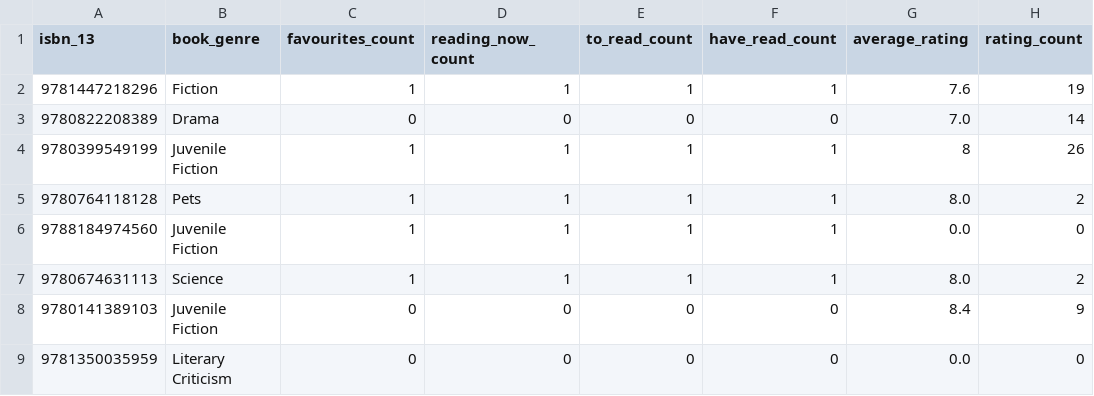
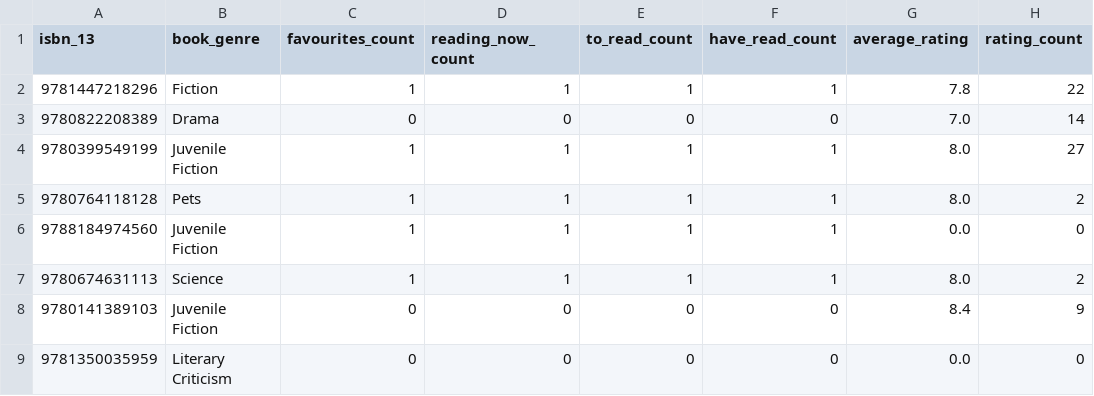
Before and after one commit to hajam09/booksystem, a CSV file: book_rating.csv, drawn as a sheet; only a part is shown.

```diff
--- a/book_rating.csv
+++ b/book_rating.csv
@@ -1,5 +1,5 @@
 isbn_13,book_genre,favourites_count,reading_now_count,to_read_count,have_read_count,average_rating,rating_count
-9781447218296,Fiction,1,1,1,1,7.6,19
+9781447218296,Fiction,1,1,1,1,7.8,22
 9780822208389,Drama,0,0,0,0,7.0,14
-9780399549199,Juvenile Fiction,1,1,1,1,8,26
+9780399549199,Juvenile Fiction,1,1,1,1,8.0,27
 9780764118128,Pets,1,1,1,1,8.0,2
```
Also changed, not shown: user_rating.csv, 3 other files.
